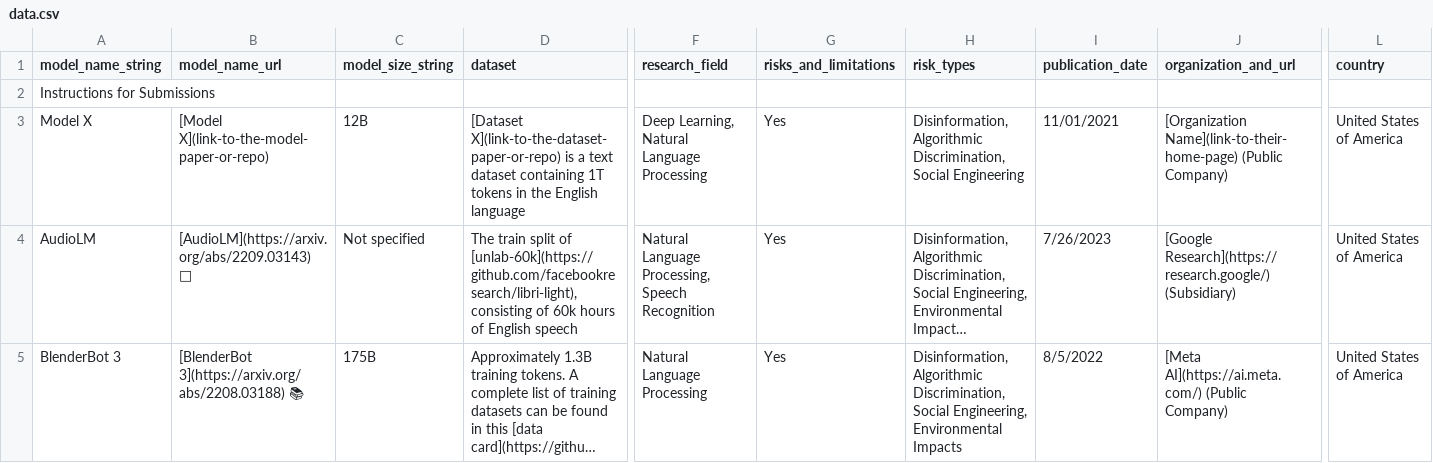
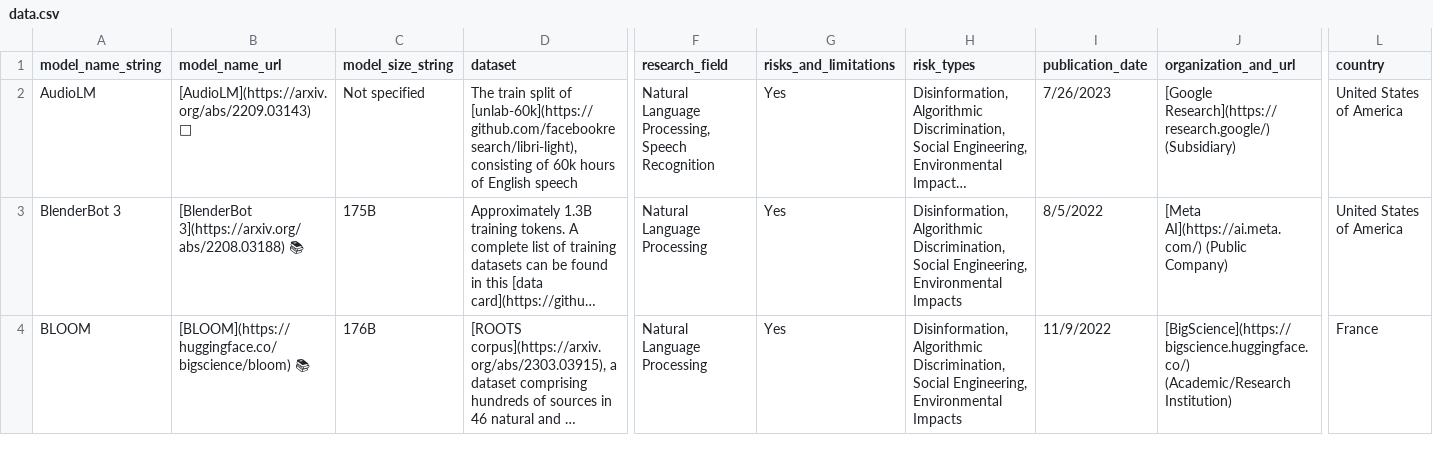
Before and after one commit to Nkluge-correa/Model-Library, a CSV file: data/data.csv, drawn as a sheet; only a part is shown, gaps mark what is left out; the shorter side is filled out with more unchanged rows; long unchanged cells end in …; rows hold the shown columns only; the diff names each change by its address in the sheet, - before the commit and + after, or states it on an @@ line.

Commit message:
updated instructions

```diff
--- a/data/data.csv
+++ b/data/data.csv
-row 2: Instructions for Submissions
-row 3: Model X | [Model X](link-to-the-model-paper-or-repo) | 12B | [Dataset X](link-to-the-dataset-paper-or-repo) is a text dataset containing 1T tokens in the English language | Deep Learning, Natural Language Processing | Yes | Disinformation, Algorithmic Discrimination, Social Engineering | 11/01/2021 | [Organization Name](link-to-their-home-page) (Public Company) | United States of America
```
Also changed, not shown: 4 other files.
